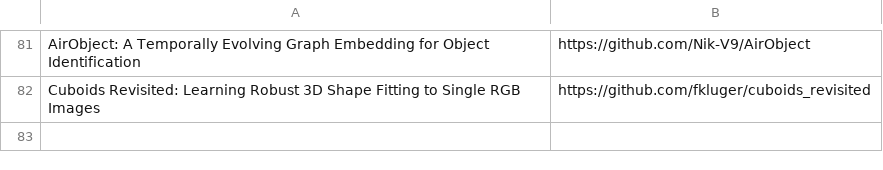
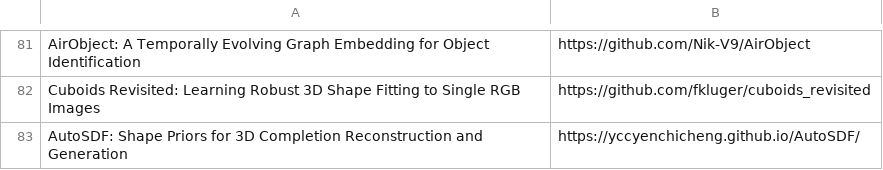
Before and after one commit to shanmo/awesome-object-slam, a CSV file: Learning.csv, drawn as a sheet; only a part is shown, gaps mark what is left out.

Commit message:
Update Learning.csv

```diff
--- a/Learning.csv
+++ b/Learning.csv
@@ -89 +89,2 @@ AirObject: A Temporally Evolving Graph Embedding for Object Identification,https
 Cuboids Revisited: Learning Robust 3D Shape Fitting to Single RGB Images,https://github.com/fkluger/cuboids_revisited
+AutoSDF: Shape Priors for 3D Completion Reconstruction and Generation,https://yccyenchicheng.github.io/AutoSDF/
```
